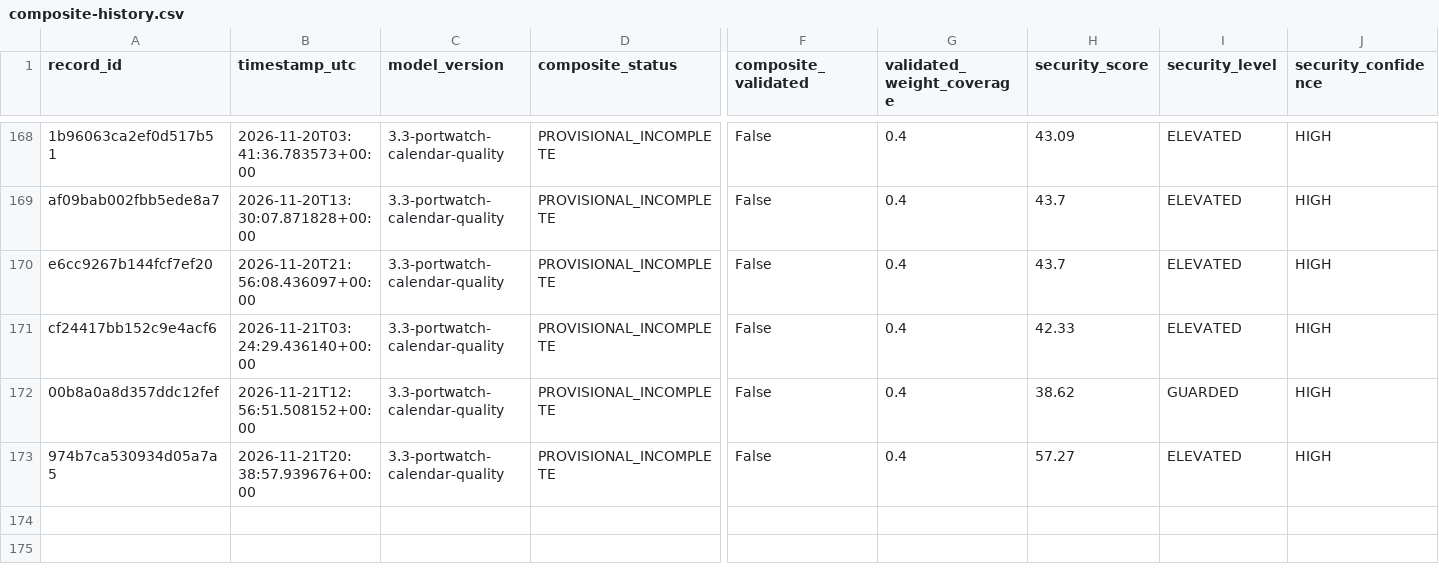
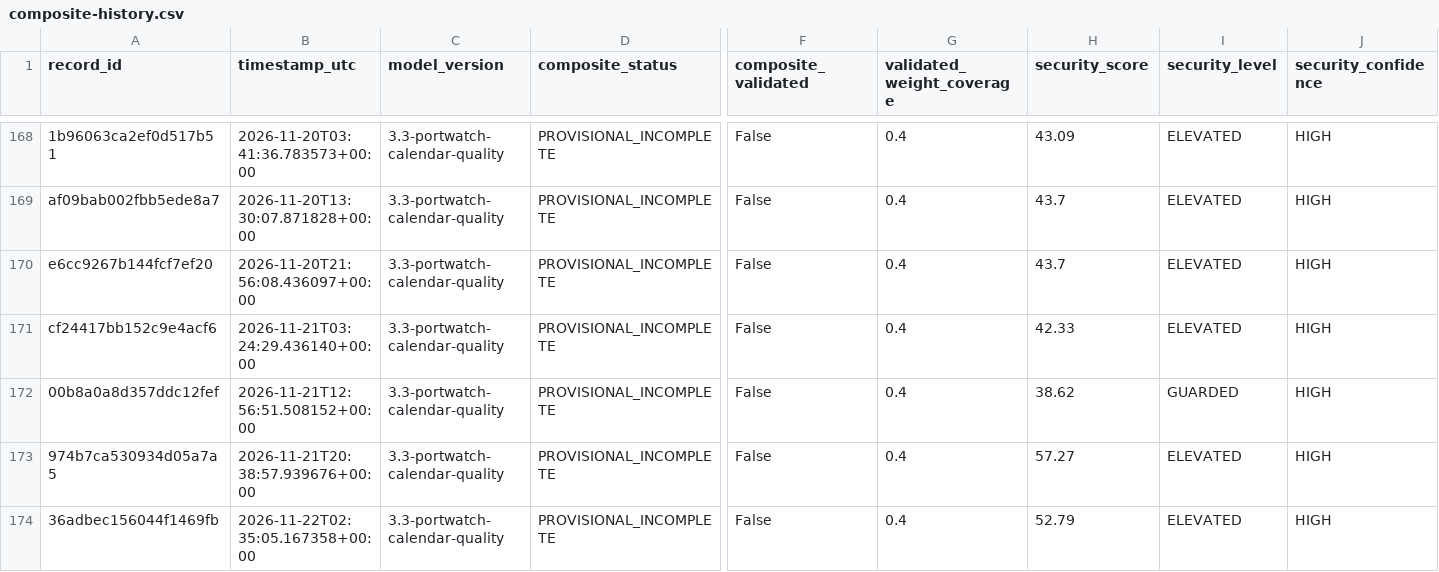
Before and after one commit to mikloshetzer-sketch/energy-data, a CSV file: history/hormuz/composite-history.csv, drawn as a sheet; only a part is shown, gaps mark what is left out; rows hold the shown columns only; the diff names each change by its address in the sheet, - before the commit and + after, or states it on an @@ line.

```diff
--- a/history/hormuz/composite-history.csv
+++ b/history/hormuz/composite-history.csv
+row 174: 36adbec156044f1469fb | 2026-11-22T02:35:05.167358+00:00 | 3.3-portwatch-calendar-quality | PROVISIONAL_INCOMPLETE | False | 0.4 | 52.79 | ELEVATED | HIGH
```
Also changed, not shown: 3 other files.
